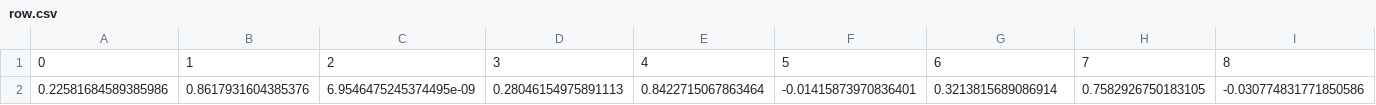
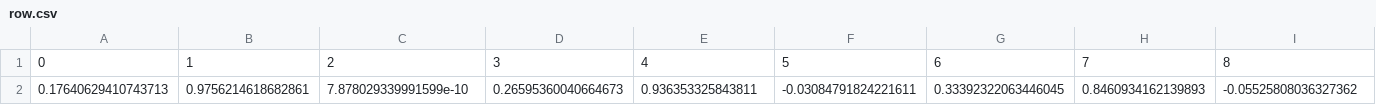
Before and after one commit to ERubaAli/SignLanguage, a CSV file: row.csv, drawn as a sheet; only a part is shown; removed rows and columns are numbered as before the commit, all else as after; rows hold the shown columns only; the diff names each change by its address in the sheet, - before the commit and + after, or states it on an @@ line.

```diff
--- a/row.csv
+++ b/row.csv
-row 2: 0.22581684589385986 | 0.8617931604385376 | 6.9546475245374495e-09 | 0.28046154975891113 | 0.8422715067863464 | -0.01415873970836401 | 0.3213815689086914 | 0.7582926750183105 | -0.030774831771850586
+row 2: 0.17640629410743713 | 0.9756214618682861 | 7.878029339991599e-10 | 0.26595360040664673 | 0.936353325843811 | -0.03084791824221611 | 0.33392322063446045 | 0.8460934162139893 | -0.05525808036327362
```
Also changed, not shown: 7 other files.
